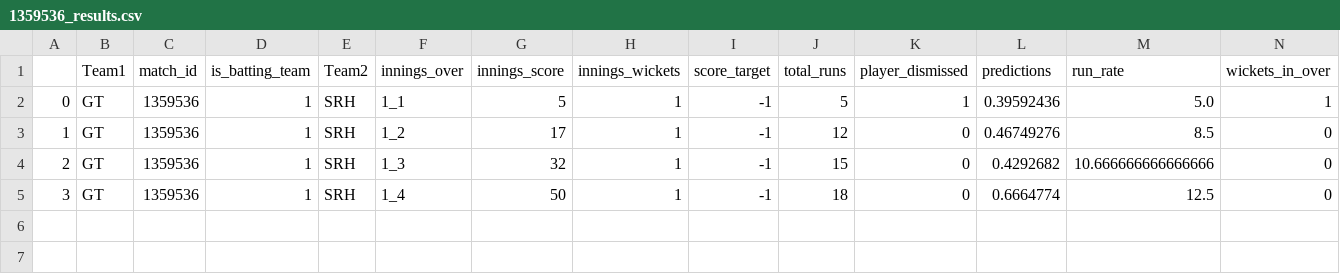
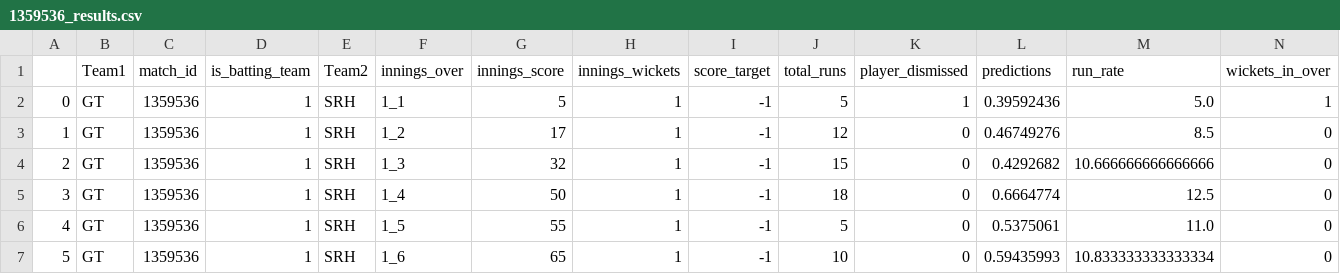
Before and after one commit to kiranbabu2/Jarvis, a CSV file: data/1359536_results.csv, drawn as a sheet; only a part is shown; rows hold the shown columns only; the diff names each change by its address in the sheet, - before the commit and + after, or states it on an @@ line.

Commit message:
Added Results

```diff
--- a/data/1359536_results.csv
+++ b/data/1359536_results.csv
+row 6: 4 | GT | 1359536 | 1 | SRH | 1_5 | 55 | 1 | -1 | 5 | 0 | 0.5375061 | 11.0 | 0
+row 7: 5 | GT | 1359536 | 1 | SRH | 1_6 | 65 | 1 | -1 | 10 | 0 | 0.59435993 | 10.833333333333334 | 0
```
